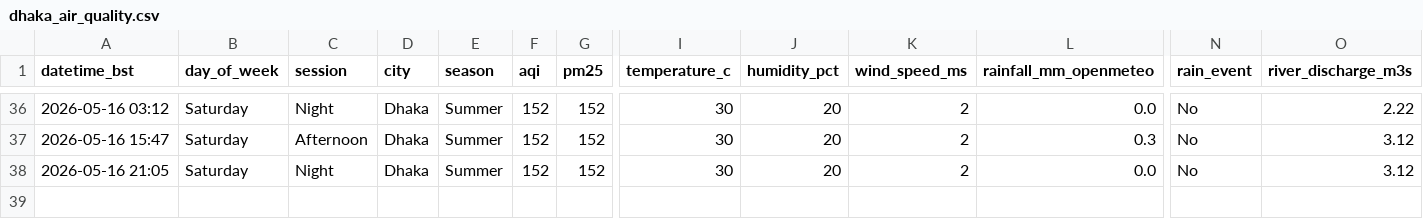
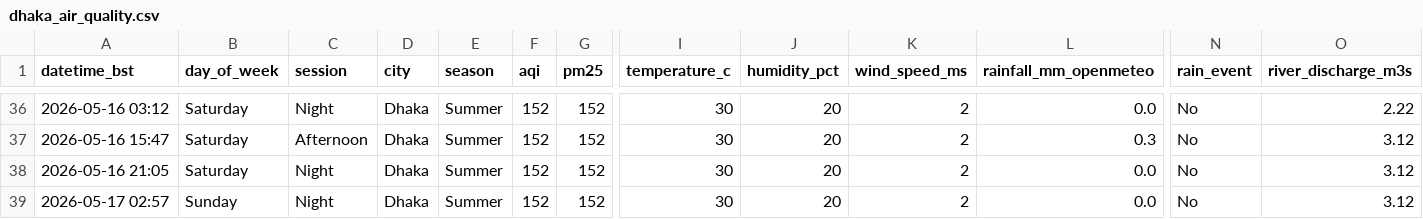
Before and after one commit to tahira489/dhaka-aqi-and-floods, a CSV file: dhaka_air_quality.csv, drawn as a sheet; only a part is shown, gaps mark what is left out; rows hold the shown columns only; the diff names each change by its address in the sheet, - before the commit and + after, or states it on an @@ line.

```diff
--- a/dhaka_air_quality.csv
+++ b/dhaka_air_quality.csv
+row 39: 2026-05-17 02:57 | Sunday | Night | Dhaka | Summer | 152 | 152 | 30 | 20 | 2 | 0.0 | No | 3.12
```
